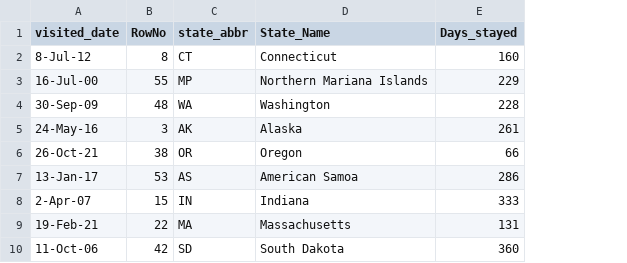
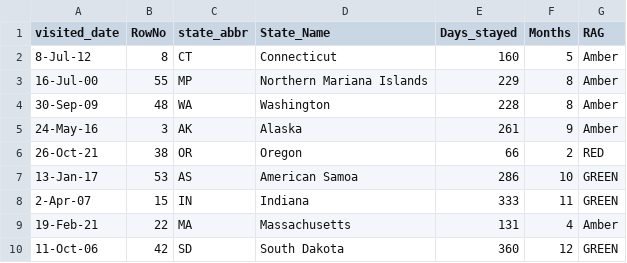
Before and after one commit to ShanKonduru/MyUSAVisitsPlot, a CSV file: FullMyUSAVisit.csv, drawn as a sheet; only a part is shown; the diff names each change by its address in the sheet, - before the commit and + after, or states it on an @@ line.

Commit message:
added RAG colors based on months stay

```diff
--- a/FullMyUSAVisit.csv
+++ b/FullMyUSAVisit.csv
+column F (Months), rows 2-10: 5 | 8 | 8 | 9 | 2 | 10 | 11 | 4 | 12
+column G (RAG), rows 2-10: Amber | Amber | Amber | Amber | RED | GREEN | GREEN | Amber | GREEN
```
Also changed, not shown: 2 other files.
